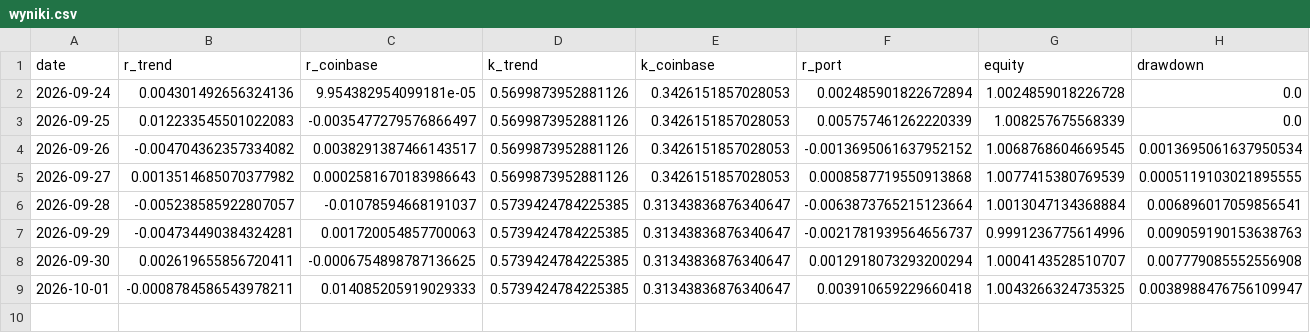
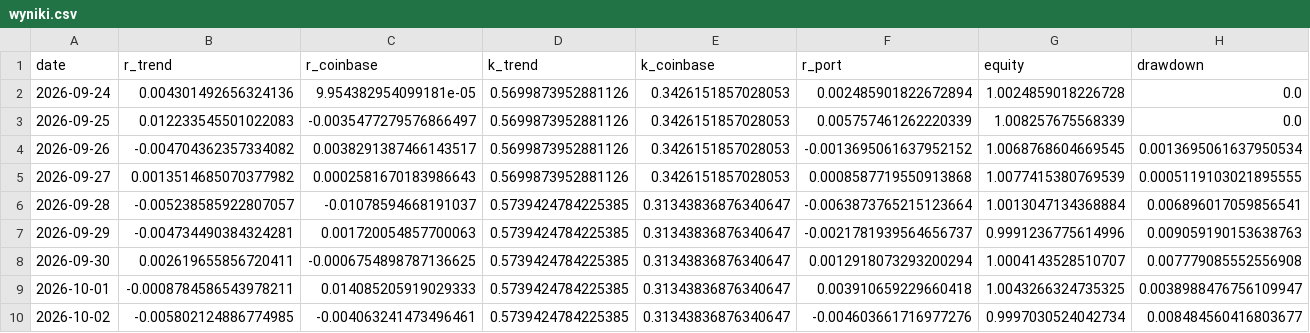
Before and after one commit to piotrgebala/alpha, a CSV file: dziennik/wyniki.csv, drawn as a sheet.

```diff
--- a/dziennik/wyniki.csv
+++ b/dziennik/wyniki.csv
@@ -9 +9,2 @@ date,r_trend,r_coinbase,k_trend,k_coinbase,r_port,equity,drawdown
 2026-10-01,-0.0008784586543978211,0.014085205919029333,0.5739424784225385,0.31343836876340647,0.003910659229660418,1.0043266324735325,0.0038988476756109947
+2026-10-02,-0.005802124886774985,-0.004063241473496461,0.5739424784225385,0.31343836876340647,-0.004603661716977276,0.9997030524042734,0.008484560416803677
```
Also changed, not shown: dziennik/fazy.csv, dziennik/rozbicie.csv, 9 other files.
